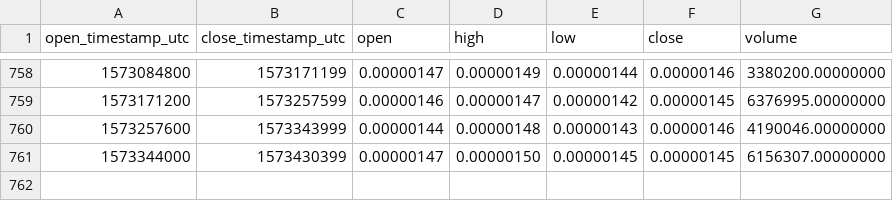
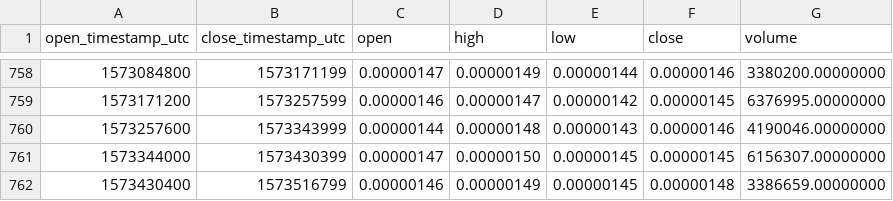
Before and after one commit to cryptobigbro/binance-SNTBTC, a CSV file: binance-SNTBTC-1d.csv, drawn as a sheet; only a part is shown, gaps mark what is left out.

Commit message:
Update OHLCV data.

```diff
--- a/binance-SNTBTC-1d.csv
+++ b/binance-SNTBTC-1d.csv
@@ -761 +761,2 @@ open_timestamp_utc,close_timestamp_utc,open,high,low,close,volume
 1573344000,1573430399,0.00000147,0.00000150,0.00000145,0.00000145,6156307.00000000
+1573430400,1573516799,0.00000146,0.00000149,0.00000145,0.00000148,3386659.00000000
```
Also changed, not shown: 1 other file.
